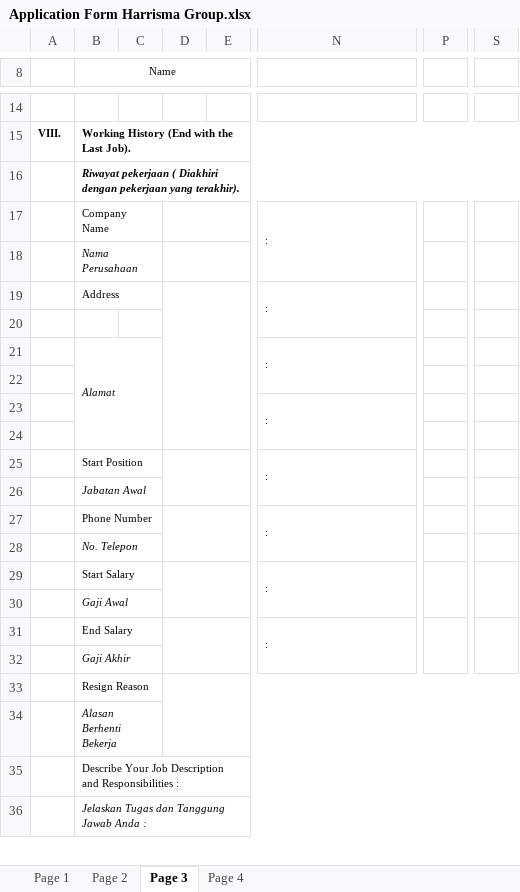
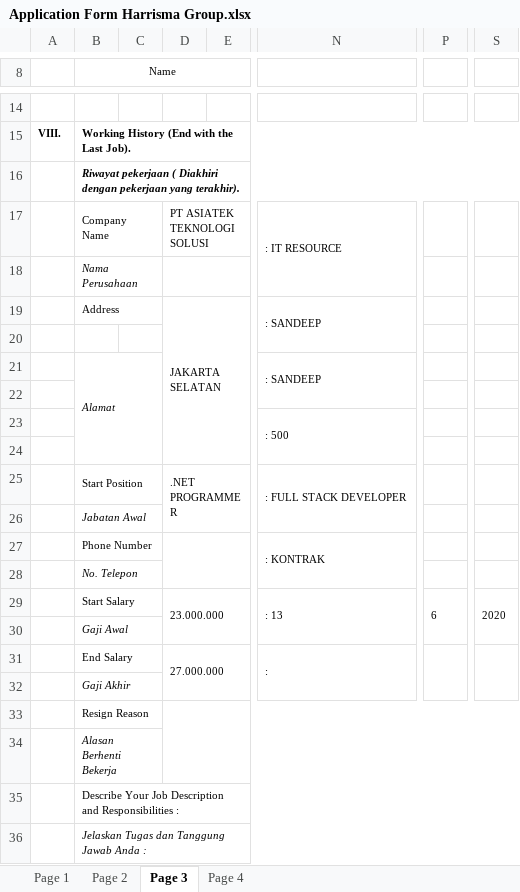
Before and after one commit to tyandasolutions-svg/ATS, an Excel workbook: Application Form Harrisma Group.xlsx, sheet Page 3, drawn as a sheet; only a part is shown, gaps mark what is left out; values as stored, in another font and other column widths than the file's, no borders; charts and pictures not drawn; the diff covers the shown part only; the diff names each change by its address in the sheet, - before the commit and + after, or states it on an @@ line.

```diff
--- a/Application Form Harrisma Group.xlsx (sheet Page 3)
+++ b/Application Form Harrisma Group.xlsx (sheet Page 3)
-D17: (empty)
+D17: PT ASIATEK TEKNOLOGI SOLUSI
-N17: :
+N17: : IT RESOURCE
-D19: (empty)
+D19: JAKARTA SELATAN
-N19: :
+N19: : SANDEEP
-N21: :
+N21: : SANDEEP
-N23: :
+N23: : 500
-D25: (empty)
+D25: .NET PROGRAMMER
-N25: :
+N25: : FULL STACK DEVELOPER
-N27: :
+N27: : KONTRAK
-D29: (empty)
+D29: 23.000.000
-N29: :
+N29: : 13
-P29: (empty)
+P29: 6
-S29: (empty)
+S29: 2020
-D31: (empty)
+D31: 27.000.000
```
Also changed, not shown: 2 added rows, 1 removed row, 19 edited cells and merged cells elsewhere in this sheet, sheet Page 1, sheet Page 2, sheet Page 4, charts or pictures.
